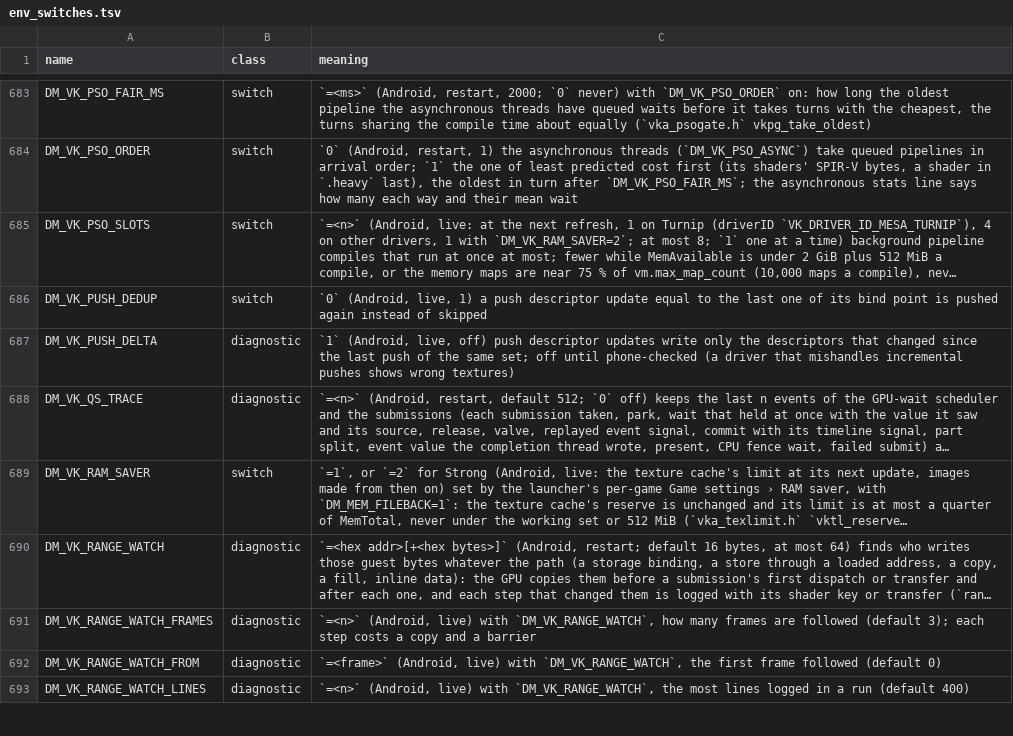
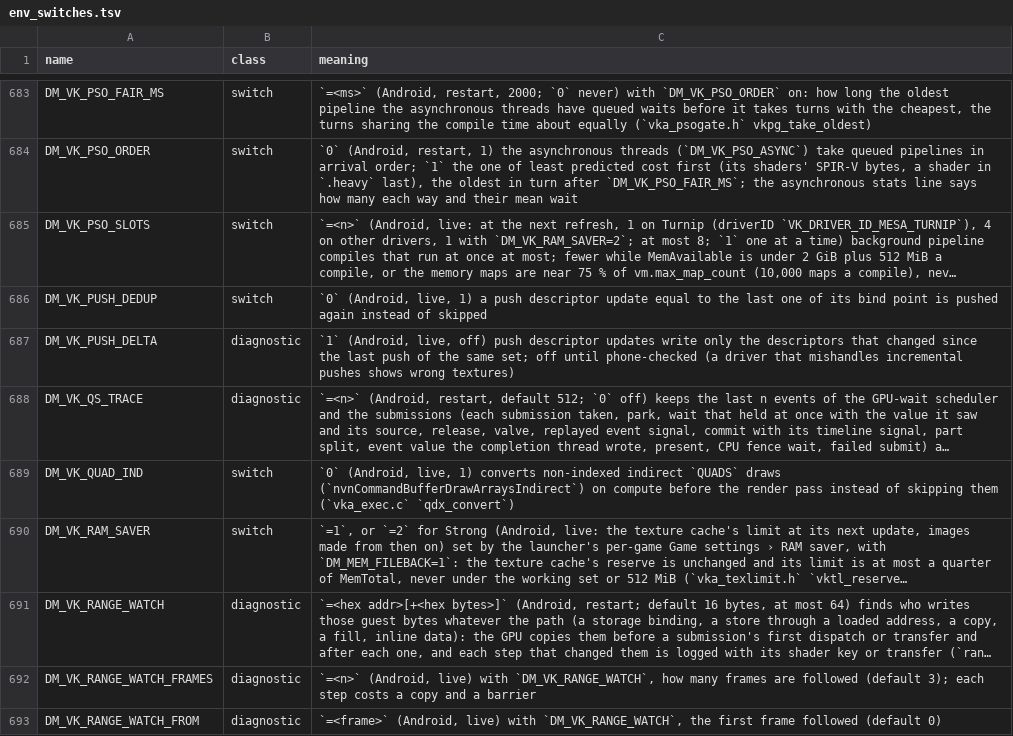
Before and after one commit to P1R4N351/oot-android, a TSV file: docs/env_switches.tsv, drawn as a sheet; only a part is shown, gaps mark what is left out; the shorter side is filled out with more unchanged rows; long unchanged cells end in …; the diff names each change by its address in the sheet, - before the commit and + after, or states it on an @@ line.

Commit message:
vk_android: convert non-indexed indirect QUADS draws on compute

```diff
--- a/docs/env_switches.tsv
+++ b/docs/env_switches.tsv
+row 689: DM_VK_QUAD_IND | switch | `0` (Android, live, 1) converts non-indexed indirect `QUADS` draws (`nvnCommandBufferDrawArraysIndirect`) on compute before the render pass instead of skipping them (`vka_exec.c` `qdx_convert`)
```
Also changed, not shown: docs/advanced_settings.tsv, 8 other files.
